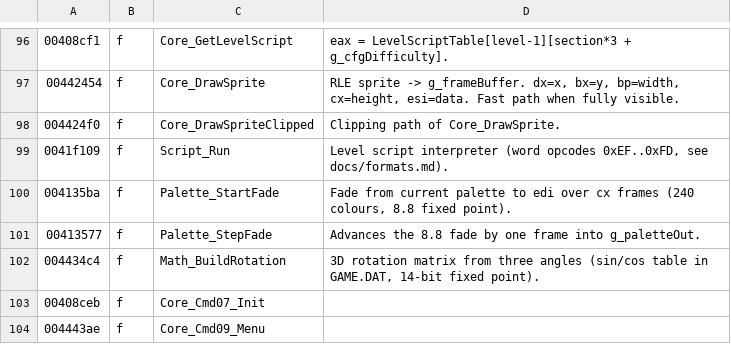
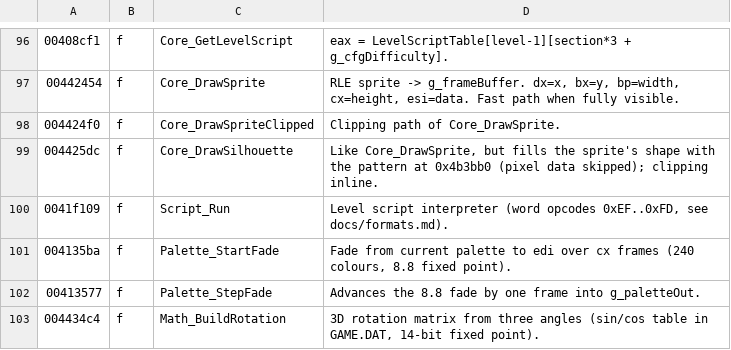
Before and after one commit to szymor/astro-assembler-re, a TSV file: re/symbols.tsv, drawn as a sheet; only a part is shown, gaps mark what is left out; the shorter side is filled out with more unchanged rows; the diff names each change by its address in the sheet, - before the commit and + after, or states it on an @@ line.

```diff
--- a/re/symbols.tsv
+++ b/re/symbols.tsv
+row 99: 004425dc | f | Core_DrawSilhouette | Like Core_DrawSprite, but fills the sprite's shape with the pattern at 0x4b3bb0 (pixel data skipped); clipping inline.
```
Also changed, not shown: 5 other files.
